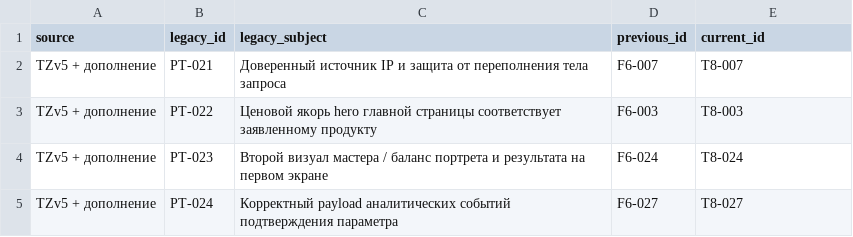
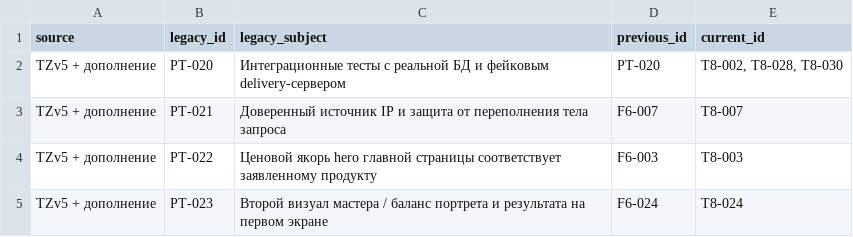
Before and after one commit to svladimirtsk-crypto/nextjs-potolkovo, a CSV file: docs/current/LEGACY-MAP.csv, drawn as a sheet; only a part is shown; the shorter side is filled out with more unchanged rows; the diff names each change by its address in the sheet, - before the commit and + after, or states it on an @@ line.

```diff
--- a/docs/current/LEGACY-MAP.csv
+++ b/docs/current/LEGACY-MAP.csv
+row 2: TZv5 + дополнение | PT-020 | Интеграционные тесты с реальной БД и фейковым delivery-сервером | PT-020 | T8-002, T8-028, T8-030
```
Also changed, not shown: 8 other files.
